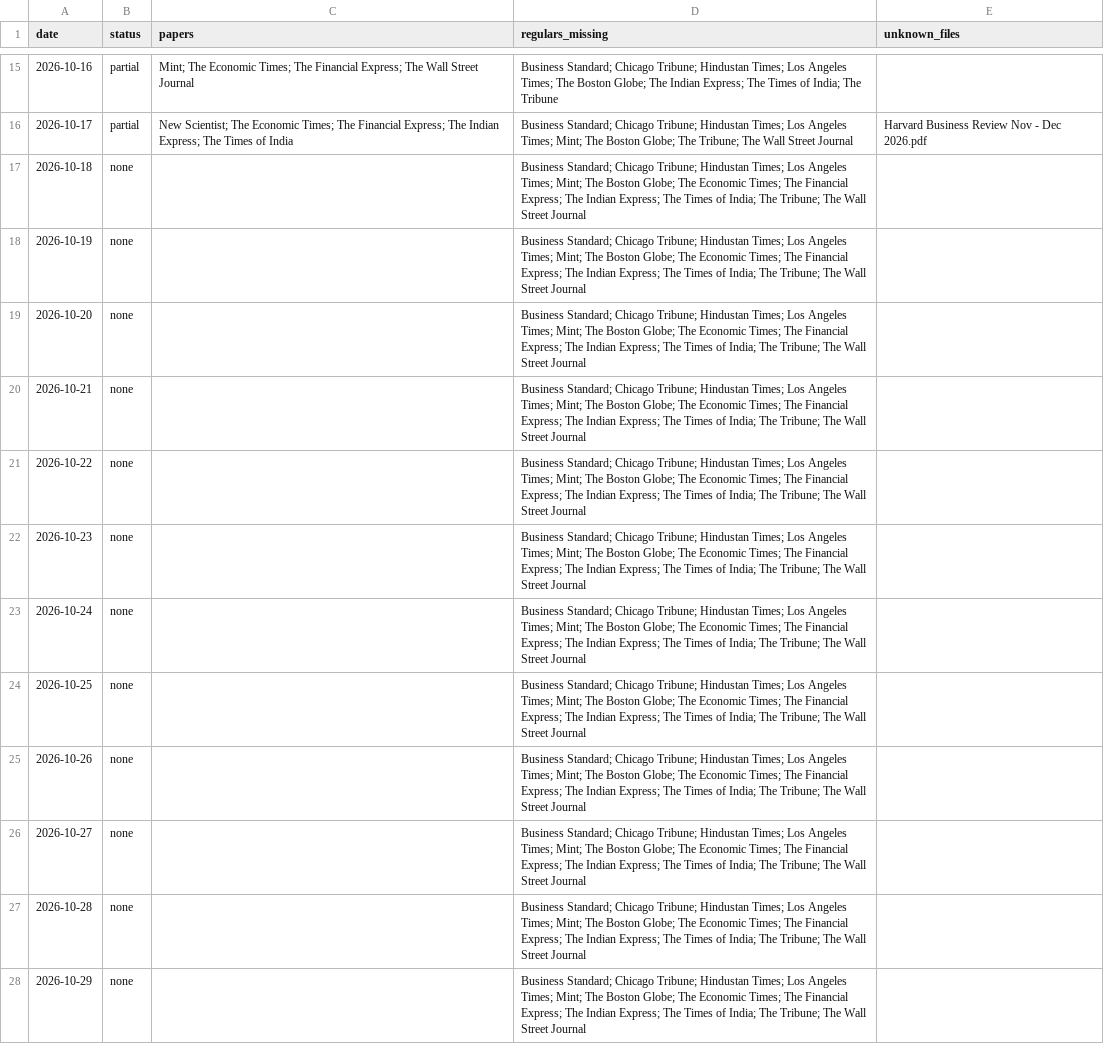
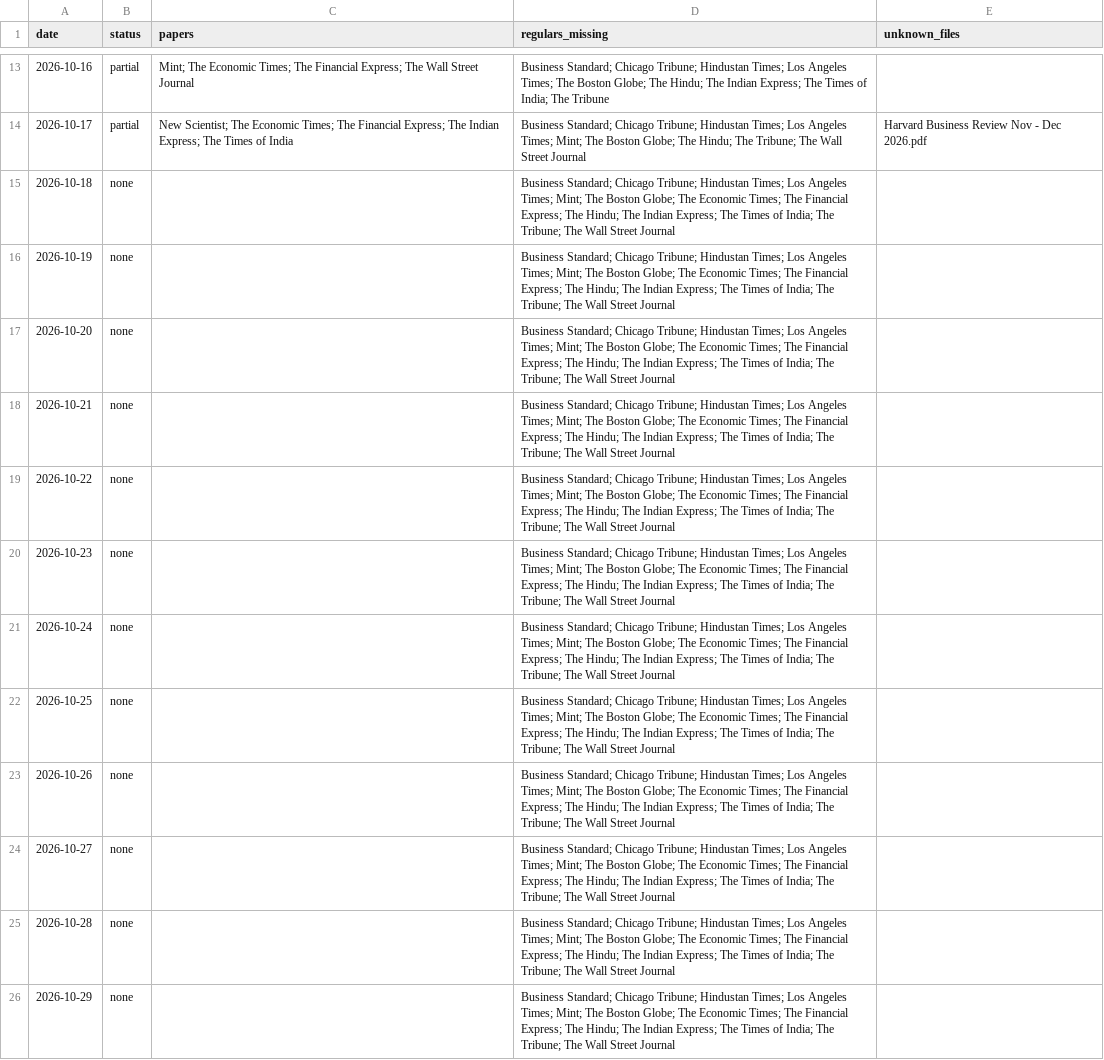
Before and after one commit to Aakash10867/SUPERFORECASTER, a CSV file: data/coverage.csv, drawn as a sheet; only a part is shown, gaps mark what is left out; addresses are those after the commit; the diff covers the shown part only; the diff names each change by its address in the sheet, - before the commit and + after, or states it on an @@ line.

```diff
--- a/data/coverage.csv
+++ b/data/coverage.csv
-D13 (regulars_missing): …Globe; The Indian Express;…
+D13 (regulars_missing): …Globe; The Hindu; The Indian Express;…
-D14 (regulars_missing): …Globe; The Tribune; The…
+D14 (regulars_missing): …Globe; The Hindu; The Tribune; The…
-D15:D26 (regulars_missing): …Express; The Indian Express;…
+D15:D26 (regulars_missing): …Express; The Hindu; The Indian Express;…
```
Also changed, not shown: 2 added rows, 2 removed rows and 11 edited cells elsewhere in this file, data/open_questions.csv, data/pending_resolutions.csv, 7 other files.
